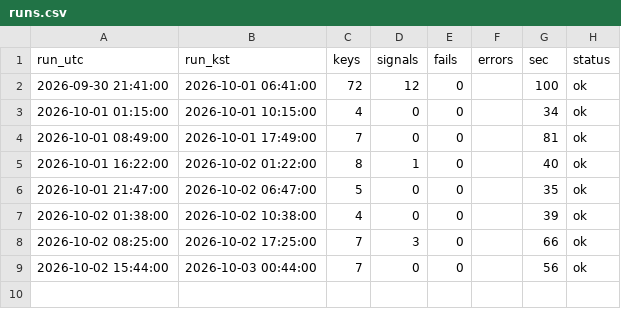
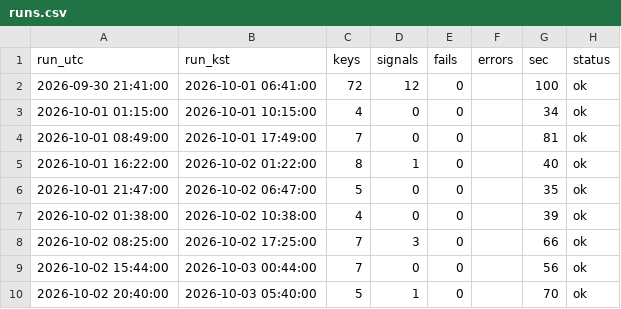
Before and after one commit to antman8422-alt/coin-forward, a CSV file: data/runs.csv, drawn as a sheet.

```diff
--- a/data/runs.csv
+++ b/data/runs.csv
@@ -9 +9,2 @@
 2026-10-02 15:44:00,2026-10-03 00:44:00,7,0,0,,56,ok
+2026-10-02 20:40:00,2026-10-03 05:40:00,5,1,0,,70,ok
```
Also changed, not shown: data/regime.csv, data/signals.csv, 2 other files.
